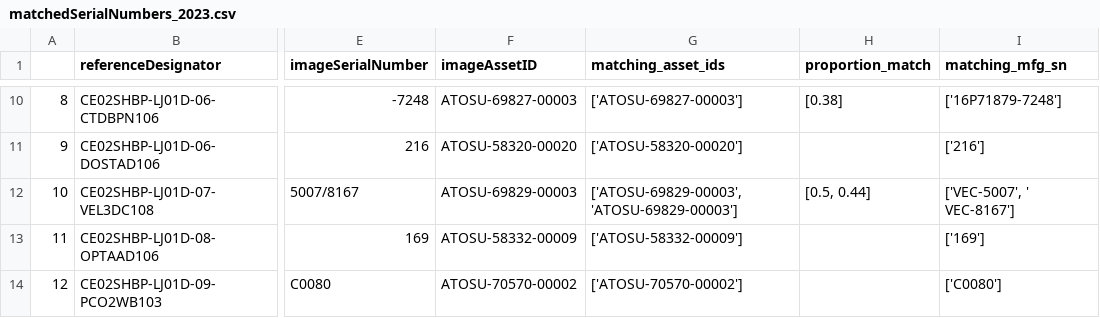
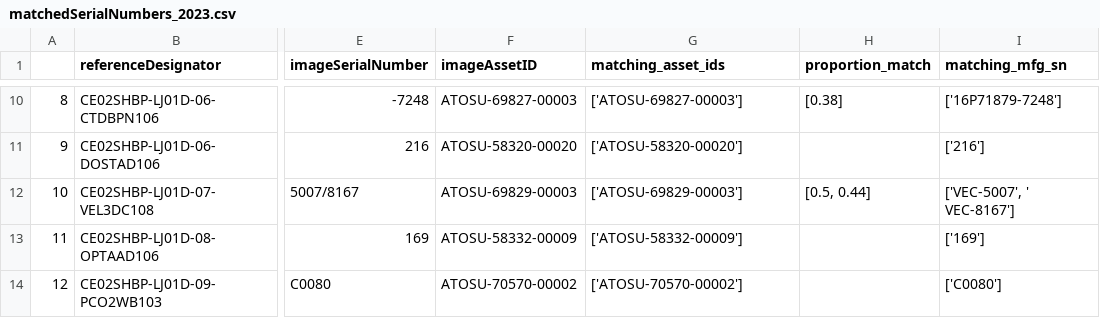
Before and after one commit to OOI-CabledArray/metadataVerification, a CSV file: assetManagement/reportOuts/matchedSerialNumbers_2023.csv, drawn as a sheet; only a part is shown, gaps mark what is left out; the diff covers the shown part only; the diff names each change by its address in the sheet, - before the commit and + after, or states it on an @@ line.

Commit message:
create set of matched assetIDs to avoid redudant repeats

```diff
--- a/assetManagement/reportOuts/matchedSerialNumbers_2023.csv
+++ b/assetManagement/reportOuts/matchedSerialNumbers_2023.csv
-G12 (matching_asset_ids): ['ATOSU-69829-00003', 'ATOSU-69829-00003']
+G12 (matching_asset_ids): ['ATOSU-69829-00003']
```
Also changed, not shown: 7 edited cells elsewhere in this file, 1 other file.
